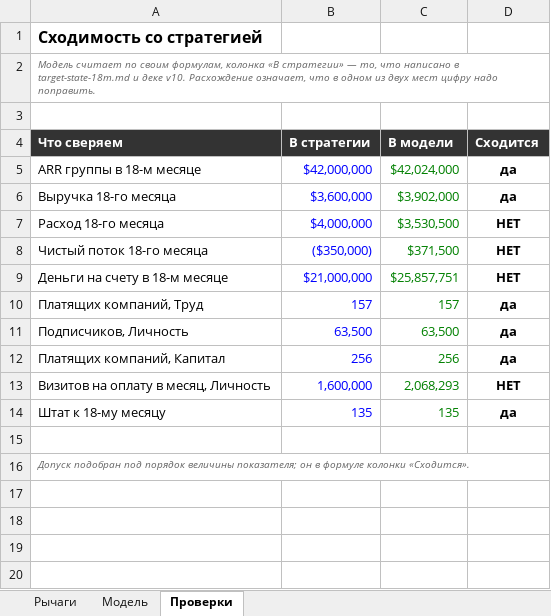
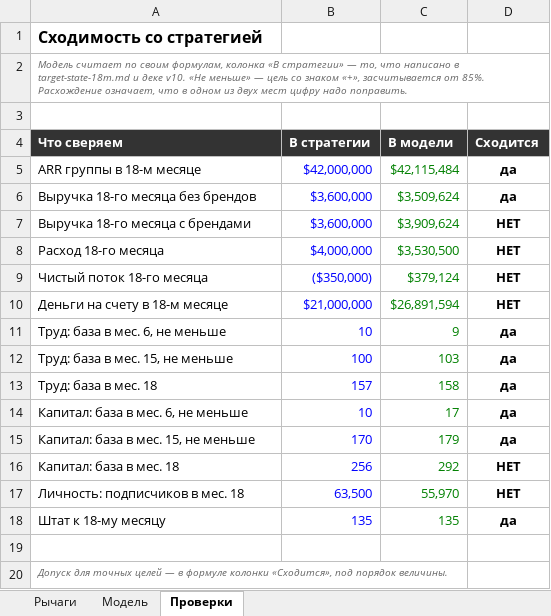
Before and after one commit to komoroshin/okeantech, an Excel workbook: strategy/finmodel-wif.xlsx, sheet Проверки, drawn as a sheet; values as stored, in another font and other column widths than the file's, no borders; removed rows and columns are numbered as before the commit, all else as after; the diff names each change by its address in the sheet, - before the commit and + after, or states it on an @@ line.

```diff
--- a/strategy/finmodel-wif.xlsx (sheet Проверки)
+++ b/strategy/finmodel-wif.xlsx (sheet Проверки)
-A2 (Что сверяем): …деке v10. Расхождение означает,…
+A2 (Что сверяем): …деке v10. «Не меньше» — цель со знаком «+», засчитывается от 85%. Расхождение означает,…
-C5 (В модели): $42,024,000
+C5 (В модели): $42,115,484
-A6 (Что сверяем): Выручка 18-го месяца
+A6 (Что сверяем): Выручка 18-го месяца без брендов
-C6 (В модели): $3,902,000
+C6 (В модели): $3,509,624
+row 7: Выручка 18-го месяца с брендами | $3,600,000 | $3,909,624 | НЕТ
-C9 (В модели): $371,500
+C9 (В модели): $379,124
-C10 (В модели): $25,857,751
+C10 (В модели): $26,891,594
+row 11: Труд: база в мес. 6, не меньше | 10 | 9 | да
+row 12: Труд: база в мес. 15, не меньше | 100 | 103 | да
-A13 (Что сверяем): Платящих компаний, Труд
+A13 (Что сверяем): Труд: база в мес. 18
-C13 (В модели): 157
+C13 (В модели): 158
-row 11: Подписчиков, Личность | 63,500 | 63,500 | да
-row 12: Платящих компаний, Капитал | 256 | 256 | да
-row 13: Визитов на оплату в месяц, Личность | 1,600,000 | 2,068,293 | НЕТ
+row 14: Капитал: база в мес. 6, не меньше | 10 | 17 | да
+row 15: Капитал: база в мес. 15, не меньше | 170 | 179 | да
+row 16: Капитал: база в мес. 18 | 256 | 292 | НЕТ
+row 17: Личность: подписчиков в мес. 18 | 63,500 | 55,970 | НЕТ
-A20 (Что сверяем): Допуск подобран под порядок величины показателя; он в формуле колонки «Сходится».
+A20 (Что сверяем): Допуск для точных целей — в формуле колонки «Сходится», под порядок величины.
```
Also changed, not shown: sheet Модель, formulas that keep their value, 5 other files.
